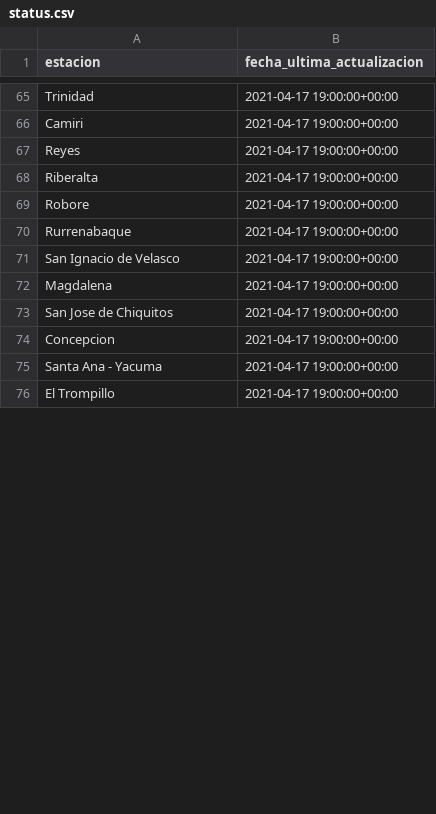
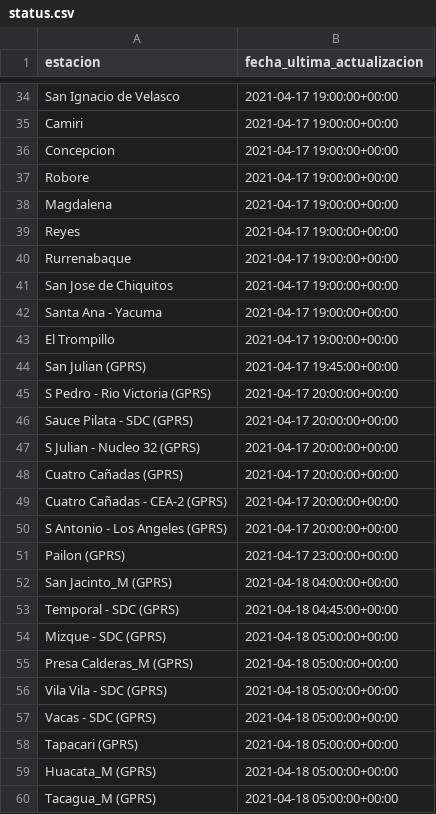
Before and after one commit to pr0nstar/meteorologia-bolivia, a CSV file: status.csv, drawn as a sheet; only a part is shown, gaps mark what is left out; removed rows and columns are numbered as before the commit, all else as after; the diff covers the shown part only; the diff names each change by its address in the sheet, - before the commit and + after, or states it on an @@ line.

```diff
--- a/status.csv
+++ b/status.csv
-A34 (estacion): Trinidad
+A34 (estacion): San Ignacio de Velasco
@@ row 74 moved to row 36: Concepcion @@
@@ row 69 moved to row 37: Robore @@
@@ row 72 moved to row 38: Magdalena @@
-row 68: Riberalta | 2021-04-17 19:00:00+00:00
-row 71: San Ignacio de Velasco | 2021-04-17 19:00:00+00:00
+row 44: San Julian (GPRS) | 2021-04-17 19:45:00+00:00
+row 45: S Pedro - Rio Victoria (GPRS) | 2021-04-17 20:00:00+00:00
+row 46: Sauce Pilata - SDC (GPRS) | 2021-04-17 20:00:00+00:00
+row 47: S Julian - Nucleo 32 (GPRS) | 2021-04-17 20:00:00+00:00
+row 48: Cuatro Cañadas (GPRS) | 2021-04-17 20:00:00+00:00
+row 49: Cuatro Cañadas - CEA-2 (GPRS) | 2021-04-17 20:00:00+00:00
+row 50: S Antonio - Los Angeles (GPRS) | 2021-04-17 20:00:00+00:00
+row 51: Pailon (GPRS) | 2021-04-17 23:00:00+00:00
+row 52: San Jacinto_M (GPRS) | 2021-04-18 04:00:00+00:00
+row 53: Temporal - SDC (GPRS) | 2021-04-18 04:45:00+00:00
+row 54: Mizque - SDC (GPRS) | 2021-04-18 05:00:00+00:00
+row 55: Presa Calderas_M (GPRS) | 2021-04-18 05:00:00+00:00
+row 56: Vila Vila - SDC (GPRS) | 2021-04-18 05:00:00+00:00
+row 57: Vacas - SDC (GPRS) | 2021-04-18 05:00:00+00:00
+row 58: Tapacari (GPRS) | 2021-04-18 05:00:00+00:00
+row 59: Huacata_M (GPRS) | 2021-04-18 05:00:00+00:00
+row 60: Tacagua_M (GPRS) | 2021-04-18 05:00:00+00:00
```
Also changed, not shown: 27 added rows, 42 removed rows and 7 edited cells elsewhere in this file, 3 other files.
